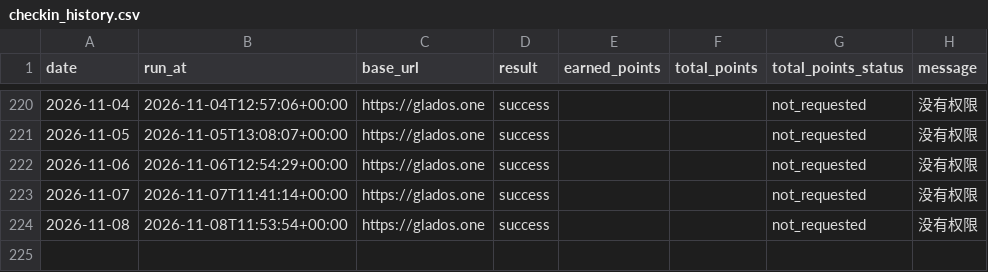
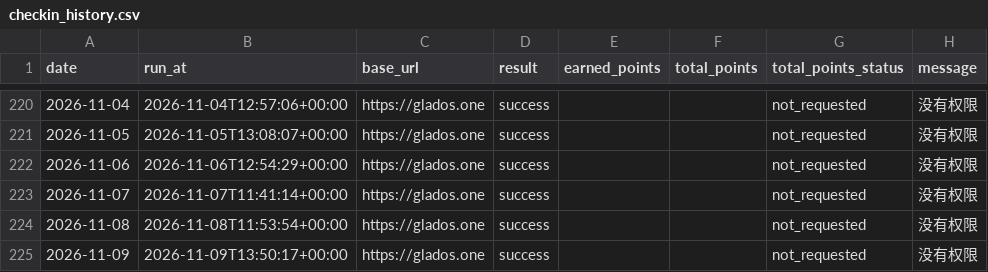
Before and after one commit to Lizz-githu/checkin_glados, a CSV file: data/checkin_history.csv, drawn as a sheet; only a part is shown, gaps mark what is left out.

```diff
--- a/data/checkin_history.csv
+++ b/data/checkin_history.csv
@@ -224 +224,2 @@ date,run_at,base_url,result,earned_points,total_points,total_points_status,messa
 2026-11-08,2026-11-08T11:53:54+00:00,https://glados.one,success,,,not_requested,没有权限
+2026-11-09,2026-11-09T13:50:17+00:00,https://glados.one,success,,,not_requested,没有权限
```
